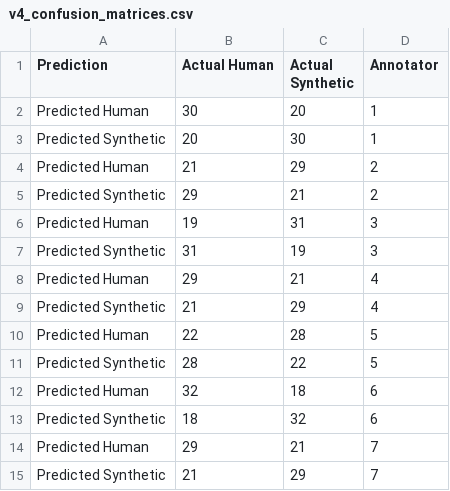
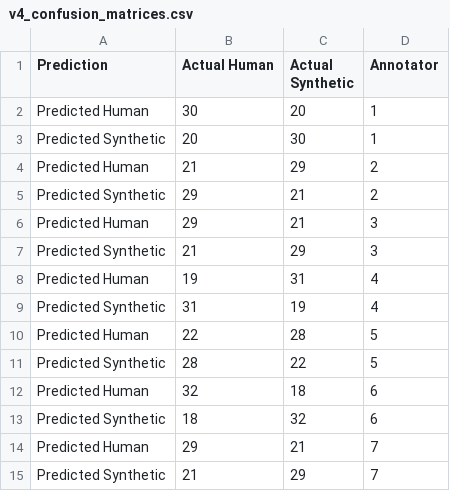
Before and after one commit to nlp-tlp/LLM-KG-Synthetic-MWO, a CSV file: Evaluation/Turing4/v4_confusion_matrices.csv, drawn as a sheet.

```diff
--- a/Evaluation/Turing4/v4_confusion_matrices.csv
+++ b/Evaluation/Turing4/v4_confusion_matrices.csv
@@ -5,6 +5,6 @@ Predicted Human,21,29,2
 Predicted Synthetic,29,21,2
-Predicted Human,19,31,3
-Predicted Synthetic,31,19,3
-Predicted Human,29,21,4
-Predicted Synthetic,21,29,4
+Predicted Human,29,21,3
+Predicted Synthetic,21,29,3
+Predicted Human,19,31,4
+Predicted Synthetic,31,19,4
 Predicted Human,22,28,5
```
Also changed, not shown: Evaluation/Turing4/v4_combined.csv, 1 other file.
